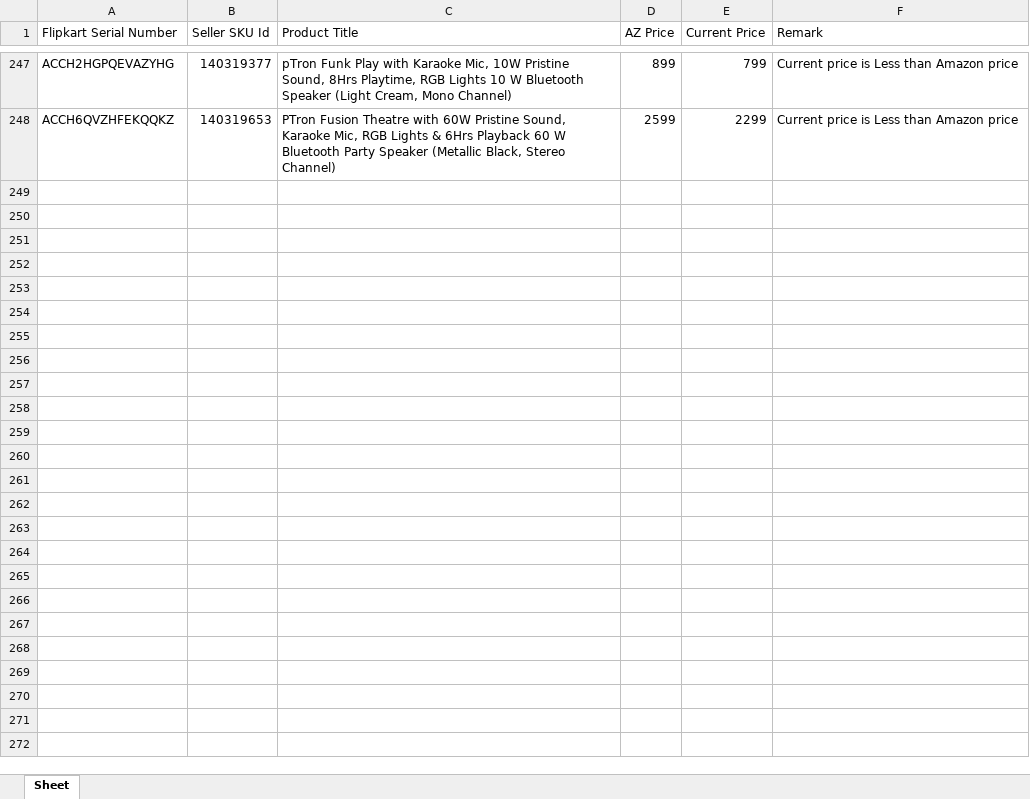
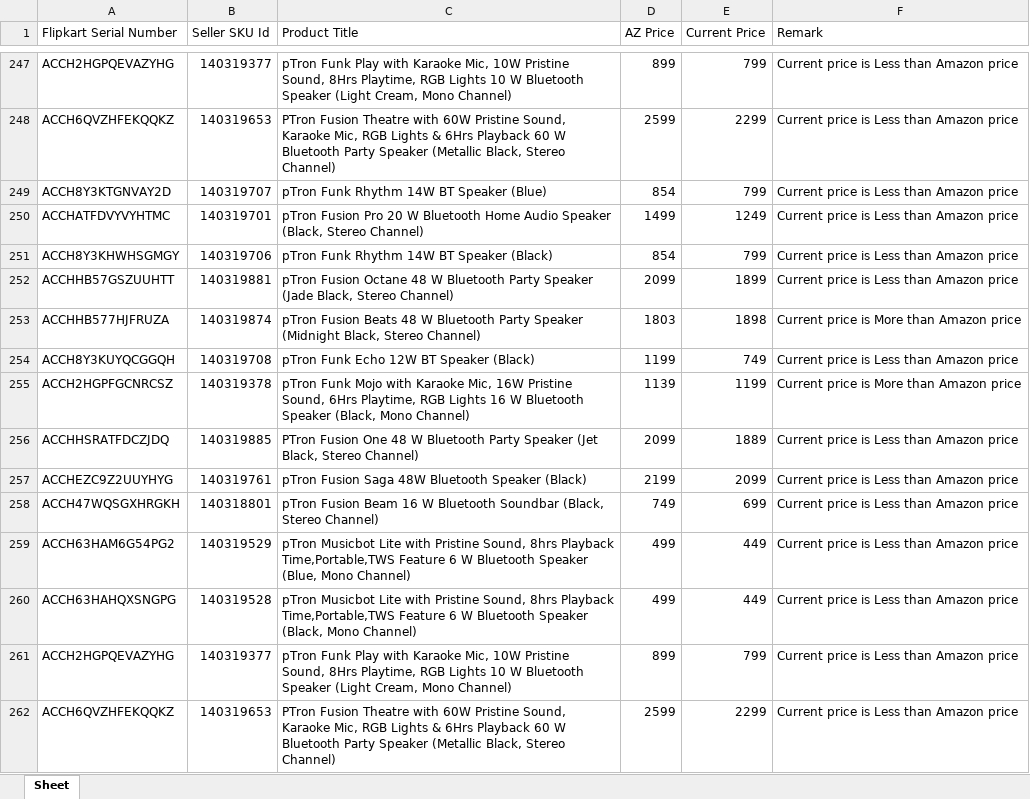
Before and after one commit to saiallaturthi/flipkart_prices, an Excel workbook: HA.xlsx, sheet Sheet, drawn as a sheet; only a part is shown, gaps mark what is left out; values as stored, in another font and other column widths than the file's, no borders; the diff names each change by its address in the sheet, - before the commit and + after, or states it on an @@ line.

```diff
--- a/HA.xlsx (sheet Sheet)
+++ b/HA.xlsx (sheet Sheet)
+row 249: ACCH8Y3KTGNVAY2D | 140319707 | pTron Funk Rhythm 14W BT Speaker (Blue) | 854 | 799 | Current price is Less than Amazon price
+row 250: ACCHATFDVYVYHTMC | 140319701 | pTron Fusion Pro 20 W Bluetooth Home Audio Speaker (Black, Stereo Channel) | 1499 | 1249 | Current price is Less than Amazon price
+row 251: ACCH8Y3KHWHSGMGY | 140319706 | pTron Funk Rhythm 14W BT Speaker (Black) | 854 | 799 | Current price is Less than Amazon price
+row 252: ACCHHB57GSZUUHTT | 140319881 | pTron Fusion Octane 48 W Bluetooth Party Speaker (Jade Black, Stereo Channel) | 2099 | 1899 | Current price is Less than Amazon price
+row 253: ACCHHB577HJFRUZA | 140319874 | pTron Fusion Beats 48 W Bluetooth Party Speaker (Midnight Black, Stereo Channel) | 1803 | 1898 | Current price is More than Amazon price
+row 254: ACCH8Y3KUYQCGGQH | 140319708 | pTron Funk Echo 12W BT Speaker (Black) | 1199 | 749 | Current price is Less than Amazon price
+row 255: ACCH2HGPFGCNRCSZ | 140319378 | pTron Funk Mojo with Karaoke Mic, 16W Pristine Sound, 6Hrs Playtime, RGB Lights 16 W Bluetooth Speaker (Black, Mono Channel) | 1139 | 1199 | Current price is More than Amazon price
+row 256: ACCHHSRATFDCZJDQ | 140319885 | PTron Fusion One 48 W Bluetooth Party Speaker (Jet Black, Stereo Channel) | 2099 | 1889 | Current price is Less than Amazon price
+row 257: ACCHEZC9Z2UUYHYG | 140319761 | pTron Fusion Saga 48W Bluetooth Speaker (Black) | 2199 | 2099 | Current price is Less than Amazon price
+row 258: ACCH47WQSGXHRGKH | 140318801 | pTron Fusion Beam 16 W Bluetooth Soundbar (Black, Stereo Channel) | 749 | 699 | Current price is Less than Amazon price
+row 259: ACCH63HAM6G54PG2 | 140319529 | pTron Musicbot Lite with Pristine Sound, 8hrs Playback Time,Portable,TWS Feature 6 W Bluetooth Speaker (Blue, Mono Channel) | 499 | 449 | Current price is Less than Amazon price
+row 260: ACCH63HAHQXSNGPG | 140319528 | pTron Musicbot Lite with Pristine Sound, 8hrs Playback Time,Portable,TWS Feature 6 W Bluetooth Speaker (Black, Mono Channel) | 499 | 449 | Current price is Less than Amazon price
+row 261: ACCH2HGPQEVAZYHG | 140319377 | pTron Funk Play with Karaoke Mic, 10W Pristine Sound, 8Hrs Playtime, RGB Lights 10 W Bluetooth Speaker (Light Cream, Mono Channel) | 899 | 799 | Current price is Less than Amazon price
+row 262: ACCH6QVZHFEKQQKZ | 140319653 | PTron Fusion Theatre with 60W Pristine Sound, Karaoke Mic, RGB Lights & 6Hrs Playback 60 W Bluetooth Party Speaker (Metallic Black, Stereo Channel) | 2599 | 2299 | Current price is Less than Amazon price
```
Also changed, not shown: FK Walkthrough 11th aug.xlsx, PA.xlsx, 3 other files.
